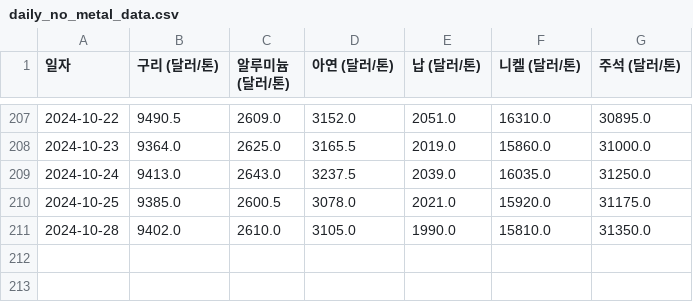
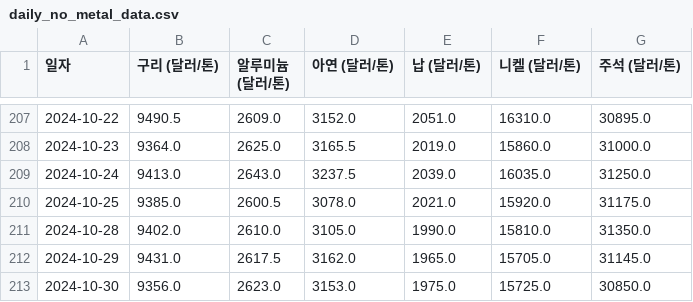
Before and after one commit to ssun-ko/price-monitoring-flutter, a CSV file: data/daily_no_metal_data.csv, drawn as a sheet; only a part is shown, gaps mark what is left out; the diff names each change by its address in the sheet, - before the commit and + after, or states it on an @@ line.

Commit message:
Update daily_no_metal_data.csv

```diff
--- a/data/daily_no_metal_data.csv
+++ b/data/daily_no_metal_data.csv
+row 212: 2024-10-29 | 9431.0 | 2617.5 | 3162.0 | 1965.0 | 15705.0 | 31145.0
+row 213: 2024-10-30 | 9356.0 | 2623.0 | 3153.0 | 1975.0 | 15725.0 | 30850.0
```
